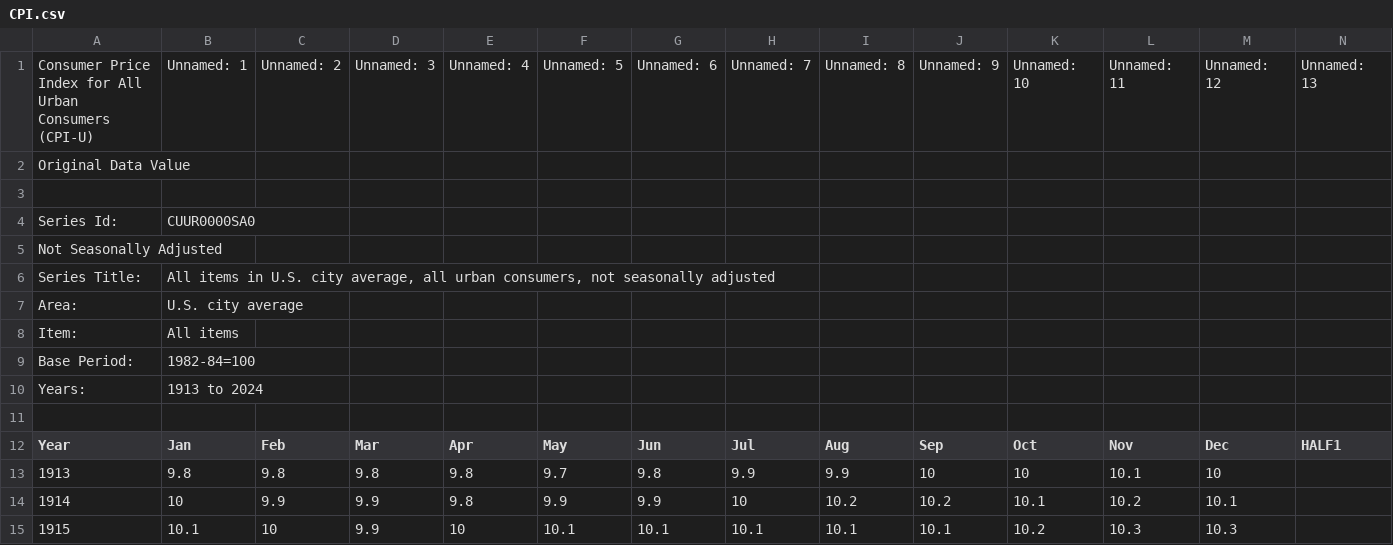
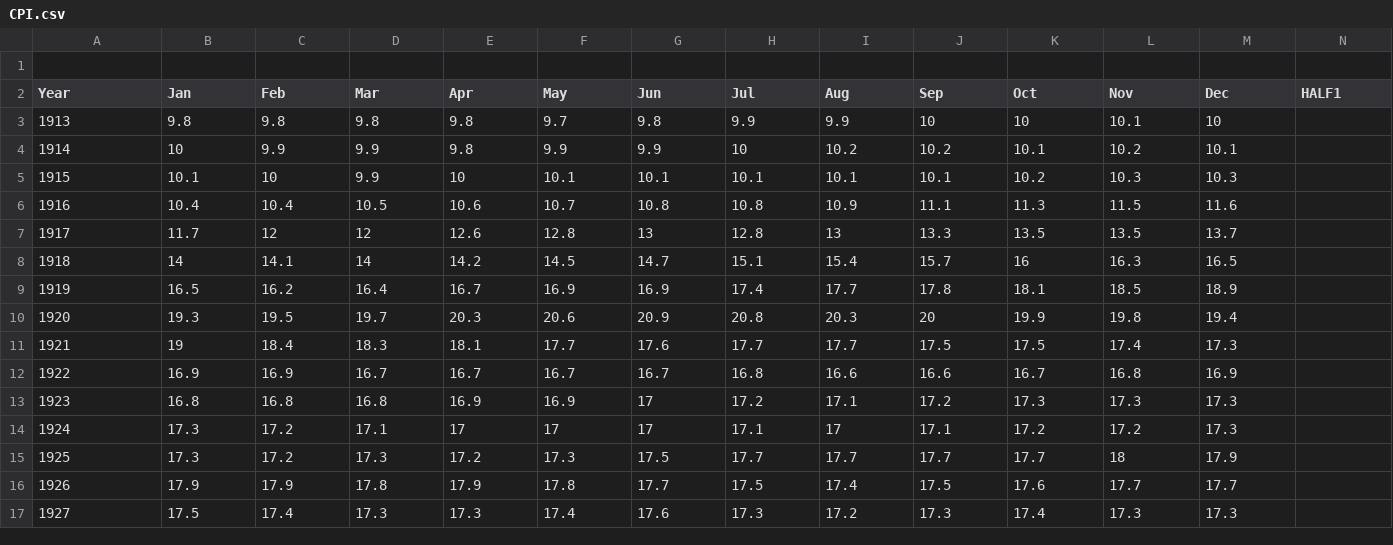
Before and after one commit to Elo2718/Elo-Research, a CSV file: SPY/Features_Analysis/CPI.csv, drawn as a sheet; only a part is shown; the shorter side is filled out with more unchanged rows; rows hold the shown columns only; the diff names each change by its address in the sheet, - before the commit and + after, or states it on an @@ line.

```diff
--- a/SPY/Features_Analysis/CPI.csv
+++ b/SPY/Features_Analysis/CPI.csv
-row 1: Consumer Price Index for All Urban Consumers (CPI-U) | Unnamed: 1 | Unnamed: 2 | Unnamed: 3 | Unnamed: 4 | Unnamed: 5 | Unnamed: 6 | Unnamed: 7 | Unnamed: 8 | Unnamed: 9 | Unnamed: 10 | Unnamed: 11 | Unnamed: 12 | Unnamed: 13
-row 2: Original Data Value
-row 3: (empty)
-row 4: Series Id: | CUUR0000SA0
-row 5: Not Seasonally Adjusted
-row 6: Series Title: | All items in U.S. city average, all urban consumers, not seasonally adjusted
-row 7: Area: | U.S. city average
-row 8: Item: | All items
-row 9: Base Period: | 1982-84=100
-row 10: Years: | 1913 to 2024
```
Also changed, not shown: SPY/Features_Analysis/PPI.csv, SPY/Features_Analysis/SPY.csv, 5 other files.
